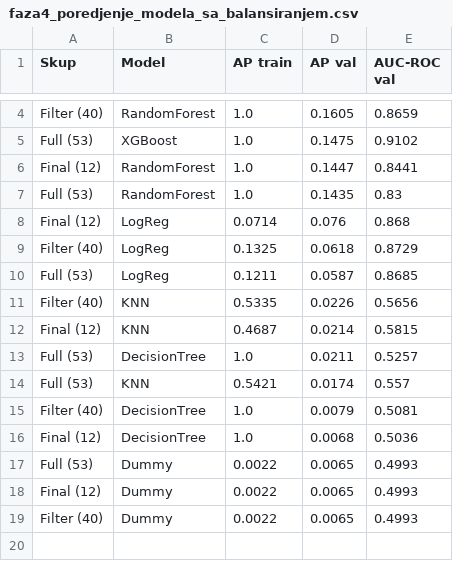
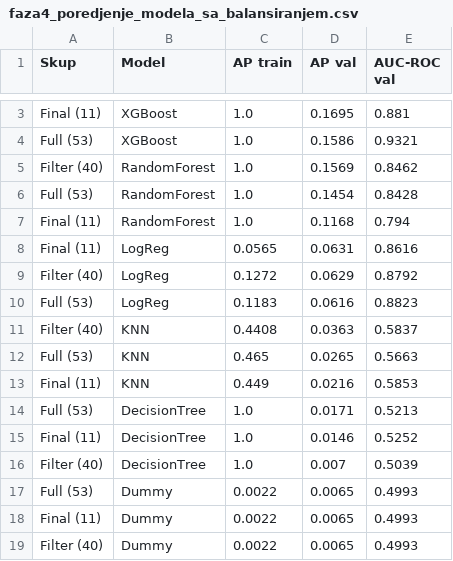
Before and after one commit to FilipMilovanovic/Lateral-Movement-Detection, a CSV file: results/faza4_poredjenje_modela_sa_balansiranjem.csv, drawn as a sheet; only a part is shown, gaps mark what is left out; removed rows and columns are numbered as before the commit, all else as after; the diff covers the shown part only; the diff names each change by its address in the sheet, - before the commit and + after, or states it on an @@ line.

```diff
--- a/results/faza4_poredjenje_modela_sa_balansiranjem.csv
+++ b/results/faza4_poredjenje_modela_sa_balansiranjem.csv
-row 4: Filter (40) | RandomForest | 1.0 | 0.1605 | 0.8659
+row 3: Final (11) | XGBoost | 1.0 | 0.1695 | 0.881
-D4 (AP val): 0.1475
+D4 (AP val): 0.1586
-E4 (AUC-ROC val): 0.9102
+E4 (AUC-ROC val): 0.9321
-row 6: Final (12) | RandomForest | 1.0 | 0.1447 | 0.8441
+row 5: Filter (40) | RandomForest | 1.0 | 0.1569 | 0.8462
-D6 (AP val): 0.1435
+D6 (AP val): 0.1454
-E6 (AUC-ROC val): 0.83
+E6 (AUC-ROC val): 0.8428
-row 8: Final (12) | LogReg | 0.0714 | 0.076 | 0.868
+row 7: Final (11) | RandomForest | 1.0 | 0.1168 | 0.794
+row 8: Final (11) | LogReg | 0.0565 | 0.0631 | 0.8616
-C9 (AP train): 0.1325
+C9 (AP train): 0.1272
-D9 (AP val): 0.0618
+D9 (AP val): 0.0629
-E9 (AUC-ROC val): 0.8729
+E9 (AUC-ROC val): 0.8792
-C10 (AP train): 0.1211
+C10 (AP train): 0.1183
-D10 (AP val): 0.0587
+D10 (AP val): 0.0616
-E10 (AUC-ROC val): 0.8685
+E10 (AUC-ROC val): 0.8823
-C11 (AP train): 0.5335
+C11 (AP train): 0.4408
-D11 (AP val): 0.0226
+D11 (AP val): 0.0363
-E11 (AUC-ROC val): 0.5656
+E11 (AUC-ROC val): 0.5837
-row 12: Final (12) | KNN | 0.4687 | 0.0214 | 0.5815
+row 12: Full (53) | KNN | 0.465 | 0.0265 | 0.5663
+row 13: Final (11) | KNN | 0.449 | 0.0216 | 0.5853
-D14 (AP val): 0.0211
+D14 (AP val): 0.0171
-E14 (AUC-ROC val): 0.5257
+E14 (AUC-ROC val): 0.5213
-row 14: Full (53) | KNN | 0.5421 | 0.0174 | 0.557
+row 15: Final (11) | DecisionTree | 1.0 | 0.0146 | 0.5252
-D16 (AP val): 0.0079
+D16 (AP val): 0.007
-E16 (AUC-ROC val): 0.5081
+E16 (AUC-ROC val): 0.5039
-row 16: Final (12) | DecisionTree | 1.0 | 0.0068 | 0.5036
-A18 (Skup): Final (12)
+A18 (Skup): Final (11)
```
Also changed, not shown: 1 removed row and 2 edited cells elsewhere in this file, results/faza4_uticaj_balansiranja.csv, 13 other files.
